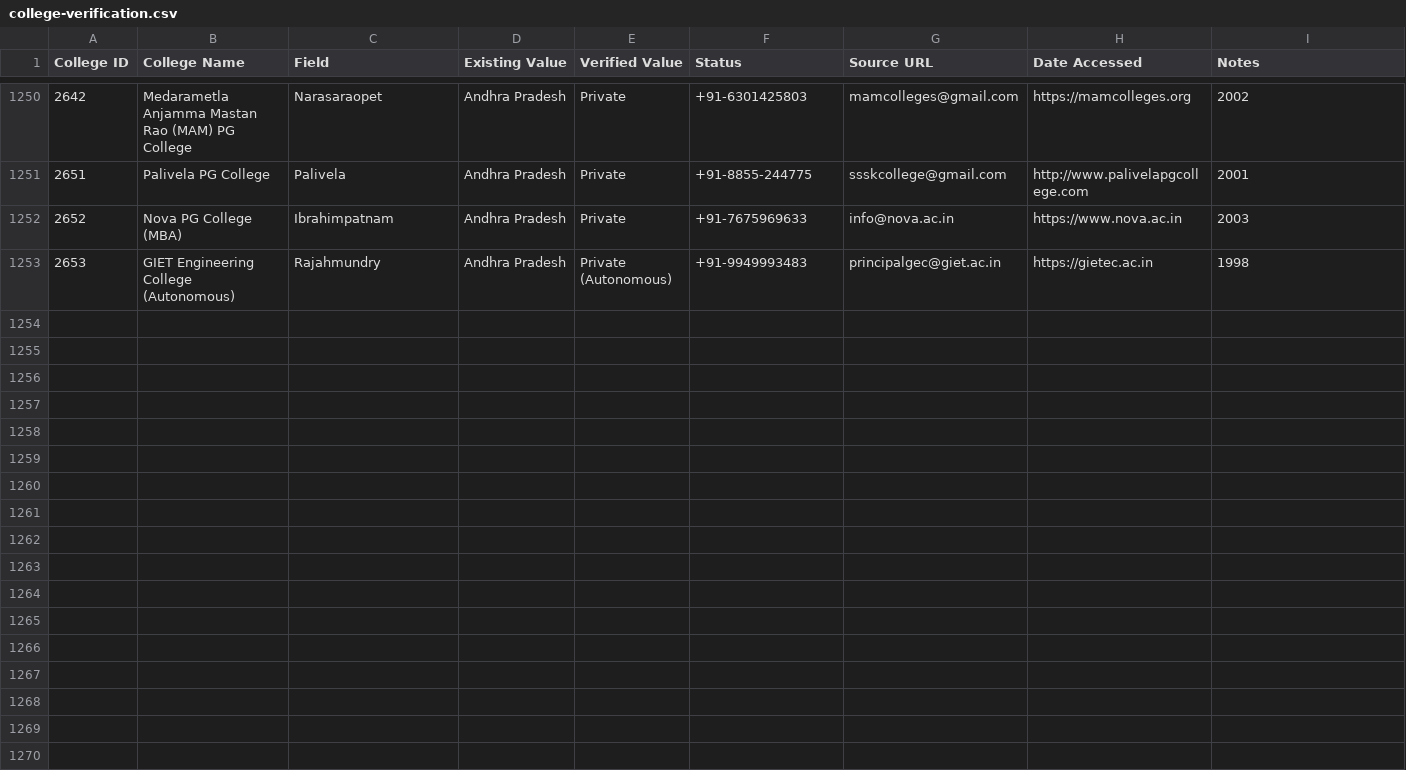
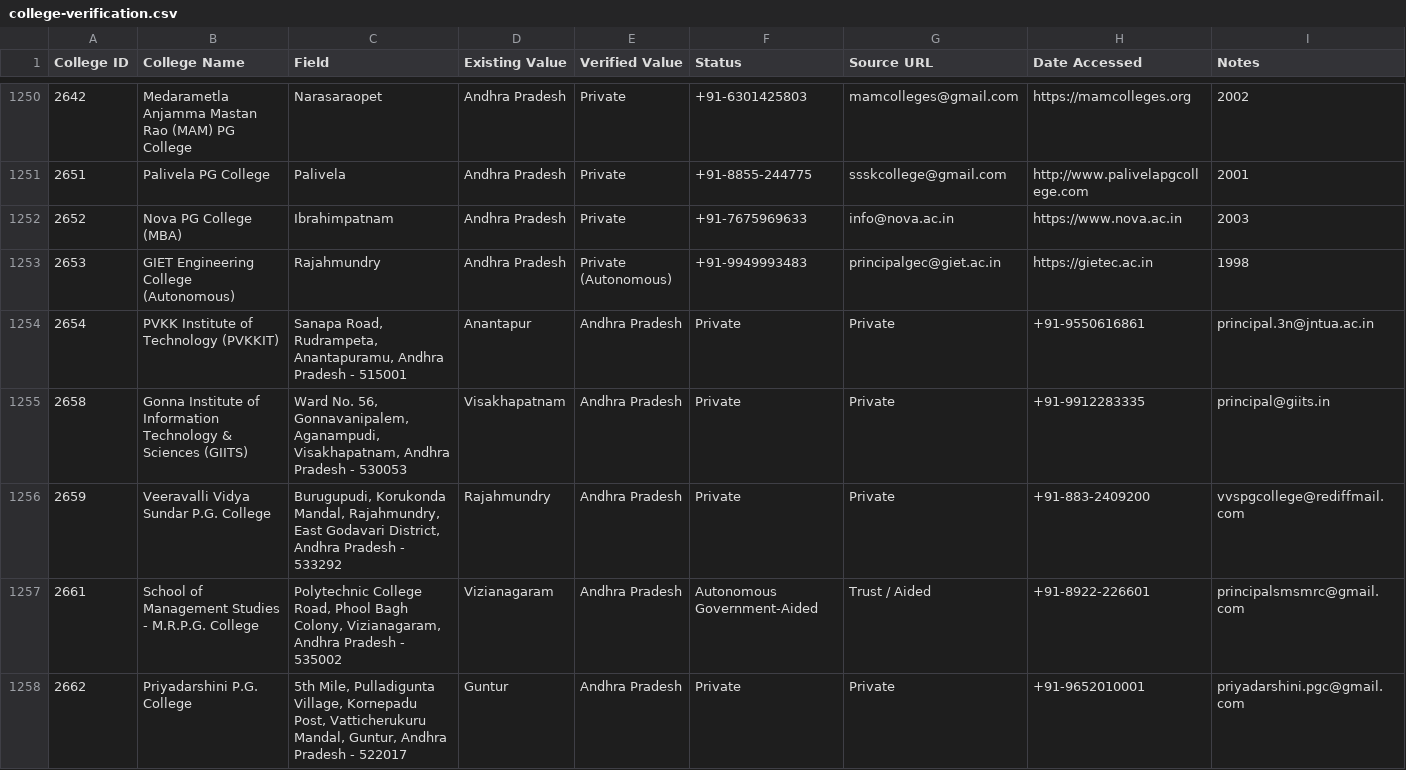
Before and after one commit to Amanrck96/COLLEGESEARCH, a CSV file: reports/verification/college-verification.csv, drawn as a sheet; only a part is shown, gaps mark what is left out; rows hold the shown columns only; the diff covers the shown part only; the diff names each change by its address in the sheet, - before the commit and + after, or states it on an @@ line.

Commit message:
feat: complete Batch 34 verification and sync 340 verified colleges to main

```diff
--- a/reports/verification/college-verification.csv
+++ b/reports/verification/college-verification.csv
+row 1254: 2654 | PVKK Institute of Technology (PVKKIT) | Sanapa Road, Rudrampeta, Anantapuramu, Andhra Pradesh - 515001 | Anantapur | Andhra Pradesh | Private | Private | +91-9550616861 | principal.3n@jntua.ac.in
+row 1255: 2658 | Gonna Institute of Information Technology & Sciences (GIITS) | Ward No. 56, Gonnavanipalem, Aganampudi, Visakhapatnam, Andhra Pradesh - 530053 | Visakhapatnam | Andhra Pradesh | Private | Private | +91-9912283335 | principal@giits.in
+row 1256: 2659 | Veeravalli Vidya Sundar P.G. College | Burugupudi, Korukonda Mandal, Rajahmundry, East Godavari District, Andhra Pradesh - 533292 | Rajahmundry | Andhra Pradesh | Private | Private | +91-883-2409200 | vvspgcollege@rediffmail.com
+row 1257: 2661 | School of Management Studies - M.R.P.G. College | Polytechnic College Road, Phool Bagh Colony, Vizianagaram, Andhra Pradesh - 535002 | Vizianagaram | Andhra Pradesh | Autonomous Government-Aided | Trust / Aided | +91-8922-226601 | principalsmsmrc@gmail.com
+row 1258: 2662 | Priyadarshini P.G. College | 5th Mile, Pulladigunta Village, Kornepadu Post, Vatticherukuru Mandal, Guntur, Andhra Pradesh - 522017 | Guntur | Andhra Pradesh | Private | Private | +91-9652010001 | priyadarshini.pgc@gmail.com
```
Also changed, not shown: 5 added rows elsewhere in this file, reports/verification/course-verification.csv, reports/verification/image-verification.csv, 9 other files.
